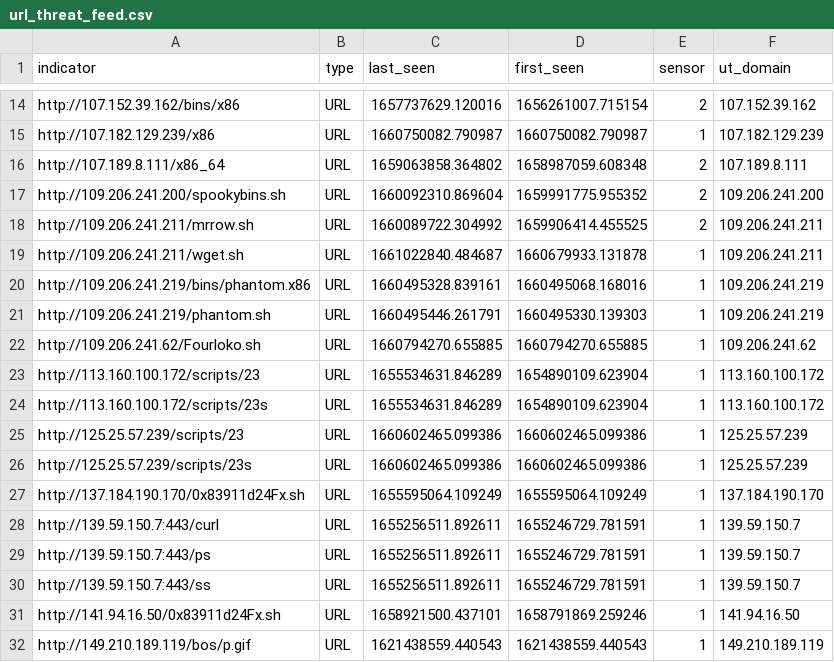
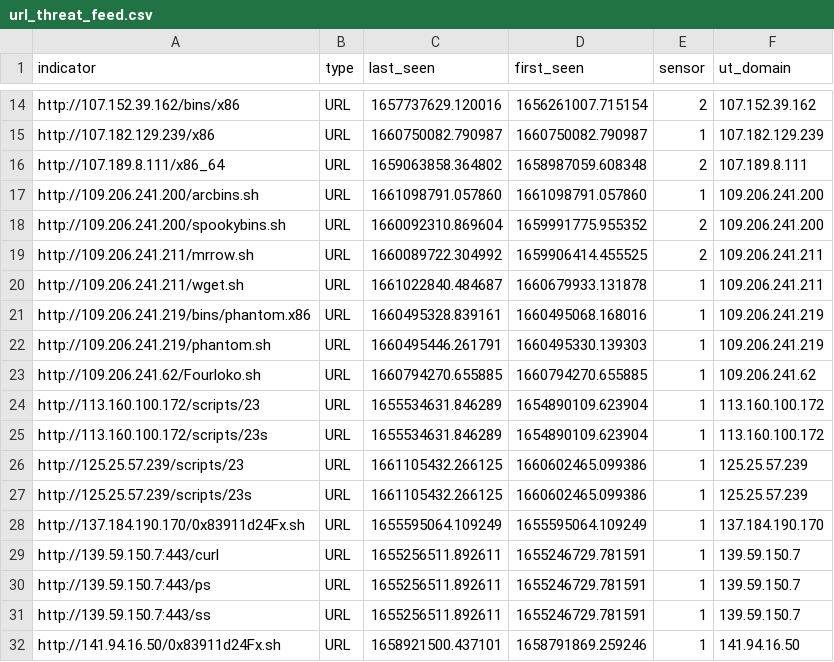
Before and after one commit to tankmek/threatfeed, a CSV file: url_threat_feed.csv, drawn as a sheet; only a part is shown, gaps mark what is left out; the shorter side is filled out with more unchanged rows.

Commit message:
automated URL feed update

```diff
--- a/url_threat_feed.csv
+++ b/url_threat_feed.csv
@@ -16,2 +16,3 @@ indicator,type,"last_seen","first_seen",sensor,"ut_domain"
 "http://107.189.8.111/x86_64",URL,"1659063858.364802","1658987059.608348",2,"107.189.8.111"
+"http://109.206.241.200/arcbins.sh",URL,"1661098791.057860","1661098791.057860",1,"109.206.241.200"
 "http://109.206.241.200/spookybins.sh",URL,"1660092310.869604","1659991775.955352",2,"109.206.241.200"
@@ -24,4 +25,4 @@ indicator,type,"last_seen","first_seen",sensor,"ut_domain"
 "http://113.160.100.172/scripts/23s",URL,"1655534631.846289","1654890109.623904",1,"113.160.100.172"
-"http://125.25.57.239/scripts/23",URL,"1660602465.099386","1660602465.099386",1,"125.25.57.239"
-"http://125.25.57.239/scripts/23s",URL,"1660602465.099386","1660602465.099386",1,"125.25.57.239"
+"http://125.25.57.239/scripts/23",URL,"1661105432.266125","1660602465.099386",1,"125.25.57.239"
+"http://125.25.57.239/scripts/23s",URL,"1661105432.266125","1660602465.099386",1,"125.25.57.239"
 "http://137.184.190.170/0x83911d24Fx.sh",URL,"1655595064.109249","1655595064.109249",1,"137.184.190.170"
```
